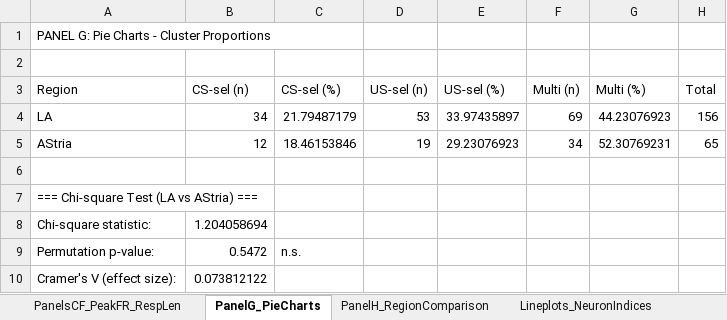
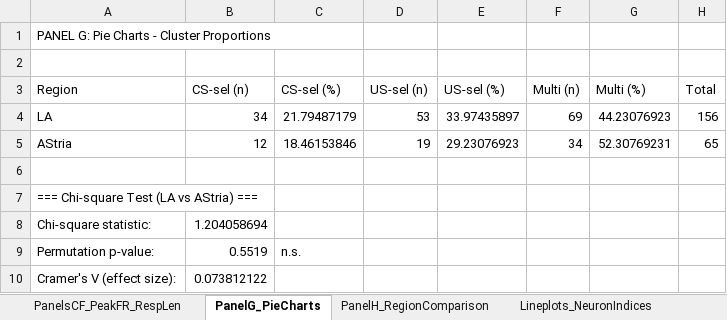
Before and after one commit to DaniMagyar/data_analysis, an Excel workbook: BAfc_claude_code/figures/figure_3/figure_3_data.xlsx, sheet PanelG_PieCharts, drawn as a sheet; values as stored, in another font and other column widths than the file's, no borders; the diff names each change by its address in the sheet, - before the commit and + after, or states it on an @@ line.

```diff
--- a/BAfc_claude_code/figures/figure_3/figure_3_data.xlsx (sheet PanelG_PieCharts)
+++ b/BAfc_claude_code/figures/figure_3/figure_3_data.xlsx (sheet PanelG_PieCharts)
-B9 (CS-sel (n)): 0.5472
+B9 (CS-sel (n)): 0.5519
```
Also changed, not shown: BAfc_claude_code/figures/figure_2/figure_2_data.xlsx, BAfc_claude_code/figures/figure_5/figure_5_data.xlsx, 32 other files.
